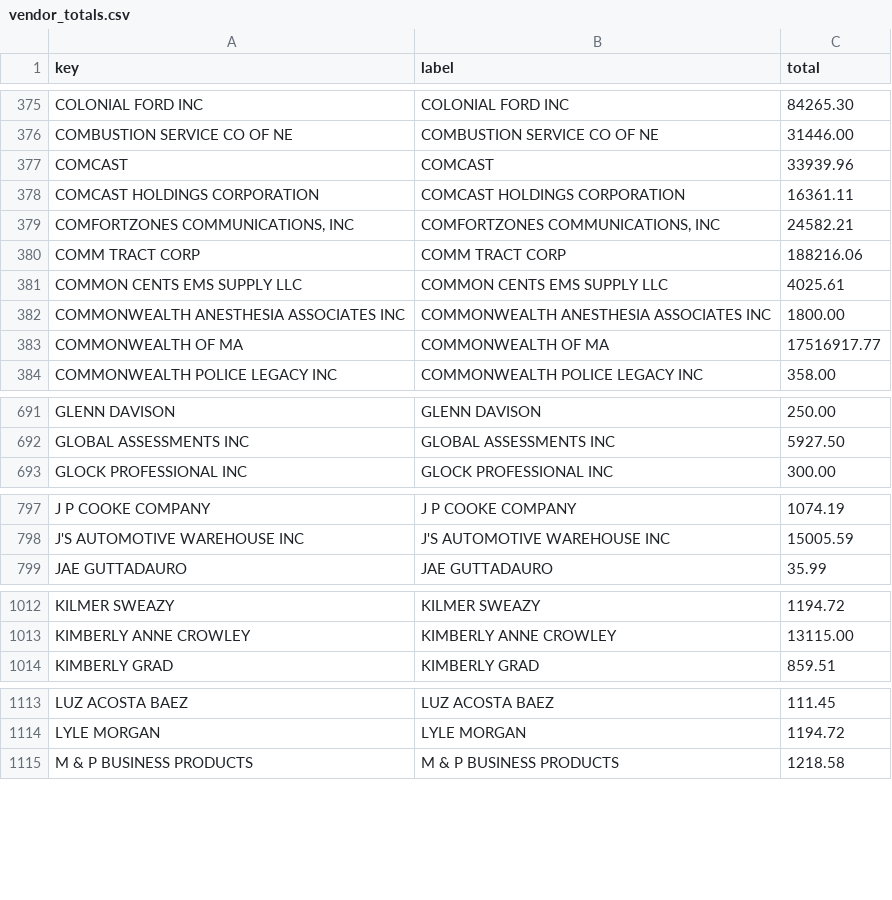
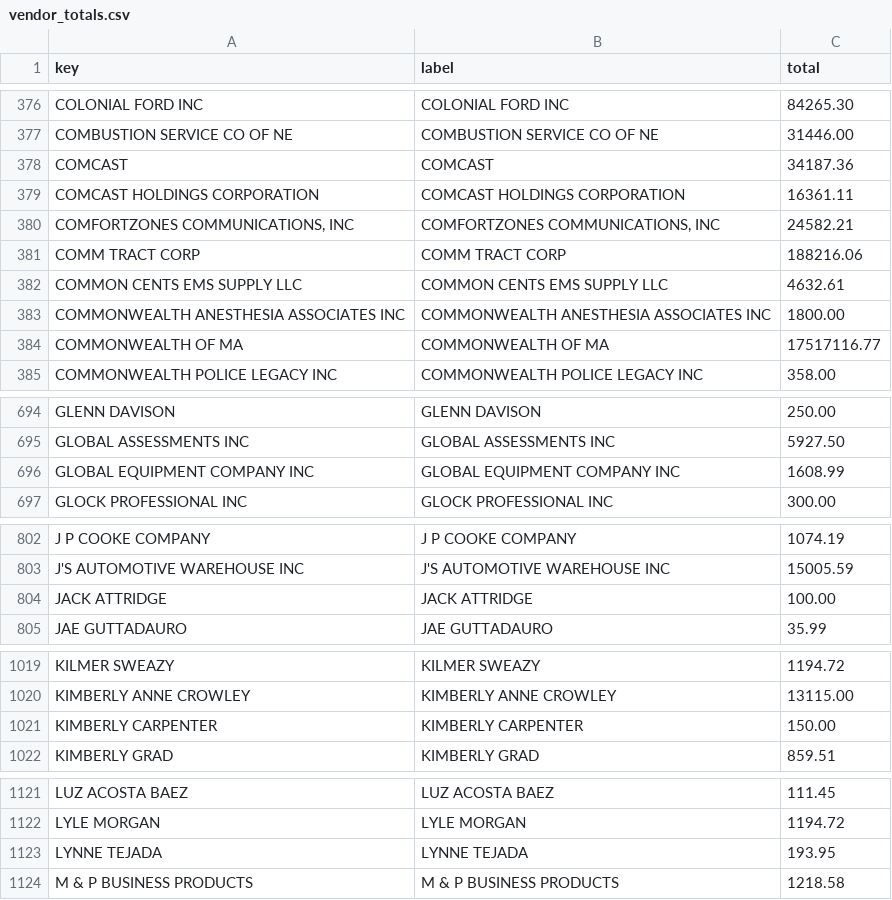
Before and after one commit to agbaber/marblehead, a CSV file: data/town_spending/vendor_totals.csv, drawn as a sheet; only a part is shown, gaps mark what is left out; the diff covers the shown part only.

```diff
--- a/data/town_spending/vendor_totals.csv
+++ b/data/town_spending/vendor_totals.csv
@@ -376,3 +377,3 @@ COLONIAL FORD INC,COLONIAL FORD INC,84265.30
 COMBUSTION SERVICE CO OF NE,COMBUSTION SERVICE CO OF NE,31446.00
-COMCAST,COMCAST,33939.96
+COMCAST,COMCAST,34187.36
 COMCAST HOLDINGS CORPORATION,COMCAST HOLDINGS CORPORATION,16361.11
@@ -380,5 +381,5 @@ COMCAST HOLDINGS CORPORATION,COMCAST HOLDINGS CORPORATION,16361.11
 COMM TRACT CORP,COMM TRACT CORP,188216.06
-COMMON CENTS EMS SUPPLY LLC,COMMON CENTS EMS SUPPLY LLC,4025.61
+COMMON CENTS EMS SUPPLY LLC,COMMON CENTS EMS SUPPLY LLC,4632.61
 COMMONWEALTH ANESTHESIA ASSOCIATES INC,COMMONWEALTH ANESTHESIA ASSOCIATES INC,1800.00
-COMMONWEALTH OF MA,COMMONWEALTH OF MA,17516917.77
+COMMONWEALTH OF MA,COMMONWEALTH OF MA,17517116.77
 COMMONWEALTH POLICE LEGACY INC,COMMONWEALTH POLICE LEGACY INC,358.00
@@ -692,2 +695,3 @@ GLENN DAVISON,GLENN DAVISON,250.00
 GLOBAL ASSESSMENTS INC,GLOBAL ASSESSMENTS INC,5927.50
+GLOBAL EQUIPMENT COMPANY INC,GLOBAL EQUIPMENT COMPANY INC,1608.99
 GLOCK PROFESSIONAL INC,GLOCK PROFESSIONAL INC,300.00
@@ -798,2 +803,3 @@ J P COOKE COMPANY,J P COOKE COMPANY,1074.19
 J'S AUTOMOTIVE WAREHOUSE INC,J'S AUTOMOTIVE WAREHOUSE INC,15005.59
+JACK ATTRIDGE,JACK ATTRIDGE,100.00
 JAE GUTTADAURO,JAE GUTTADAURO,35.99
@@ -1013,2 +1020,3 @@ KILMER SWEAZY,KILMER SWEAZY,1194.72
 KIMBERLY ANNE CROWLEY,KIMBERLY ANNE CROWLEY,13115.00
+KIMBERLY CARPENTER,KIMBERLY CARPENTER,150.00
 KIMBERLY GRAD,KIMBERLY GRAD,859.51
@@ -1114,2 +1122,3 @@ LUZ ACOSTA BAEZ,LUZ ACOSTA BAEZ,111.45
 LYLE MORGAN,LYLE MORGAN,1194.72
+LYNNE TEJADA,LYNNE TEJADA,193.95
 M & P BUSINESS PRODUCTS,M & P BUSINESS PRODUCTS,1218.58
```
Also changed, not shown: 8 added rows and 64 edited cells elsewhere in this file, data/town_spending/department_totals.csv, 1 other file.
